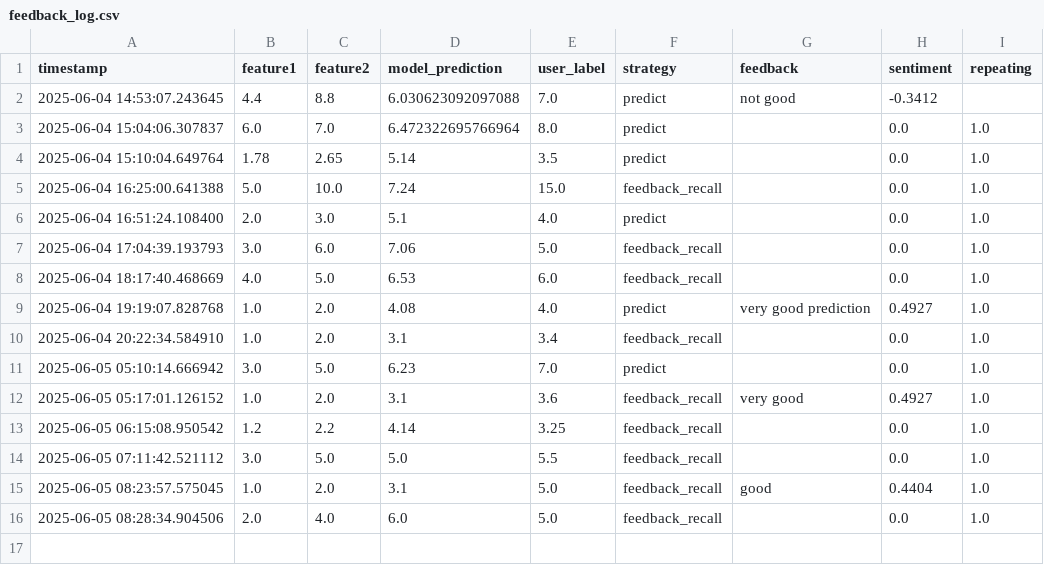
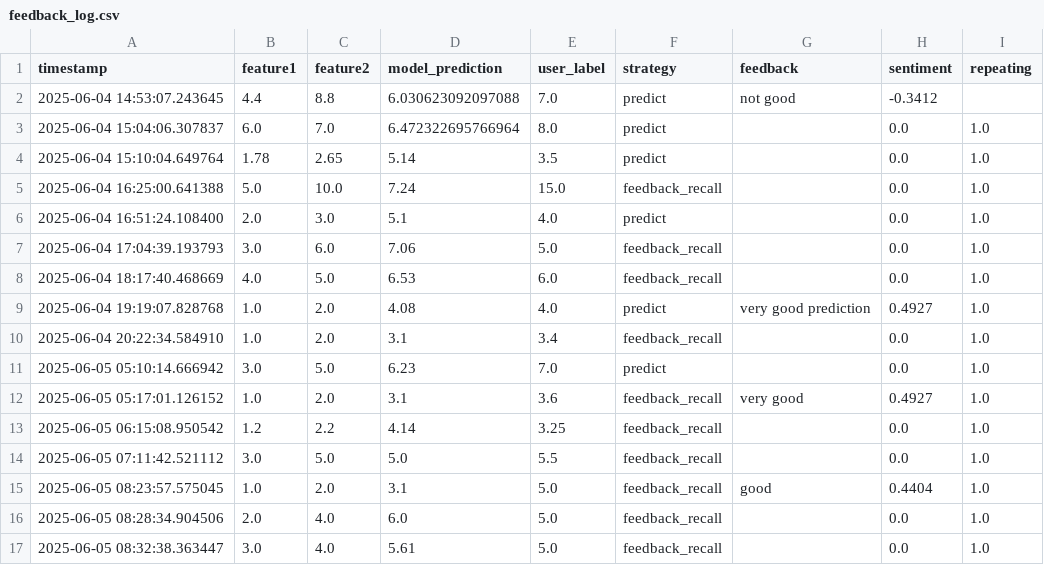
Before and after one commit to engaks826/my-re-app, a CSV file: feedback_log.csv, drawn as a sheet; the diff names each change by its address in the sheet, - before the commit and + after, or states it on an @@ line.

Commit message:
Feedback update @ 2025-06-05 08:32:38

```diff
--- a/feedback_log.csv
+++ b/feedback_log.csv
+row 17: 2025-06-05 08:32:38.363447 | 3.0 | 4.0 | 5.61 | 5.0 | feedback_recall |  | 0.0 | 1.0
```
Also changed, not shown: user_feedback.csv, 1 other file.
